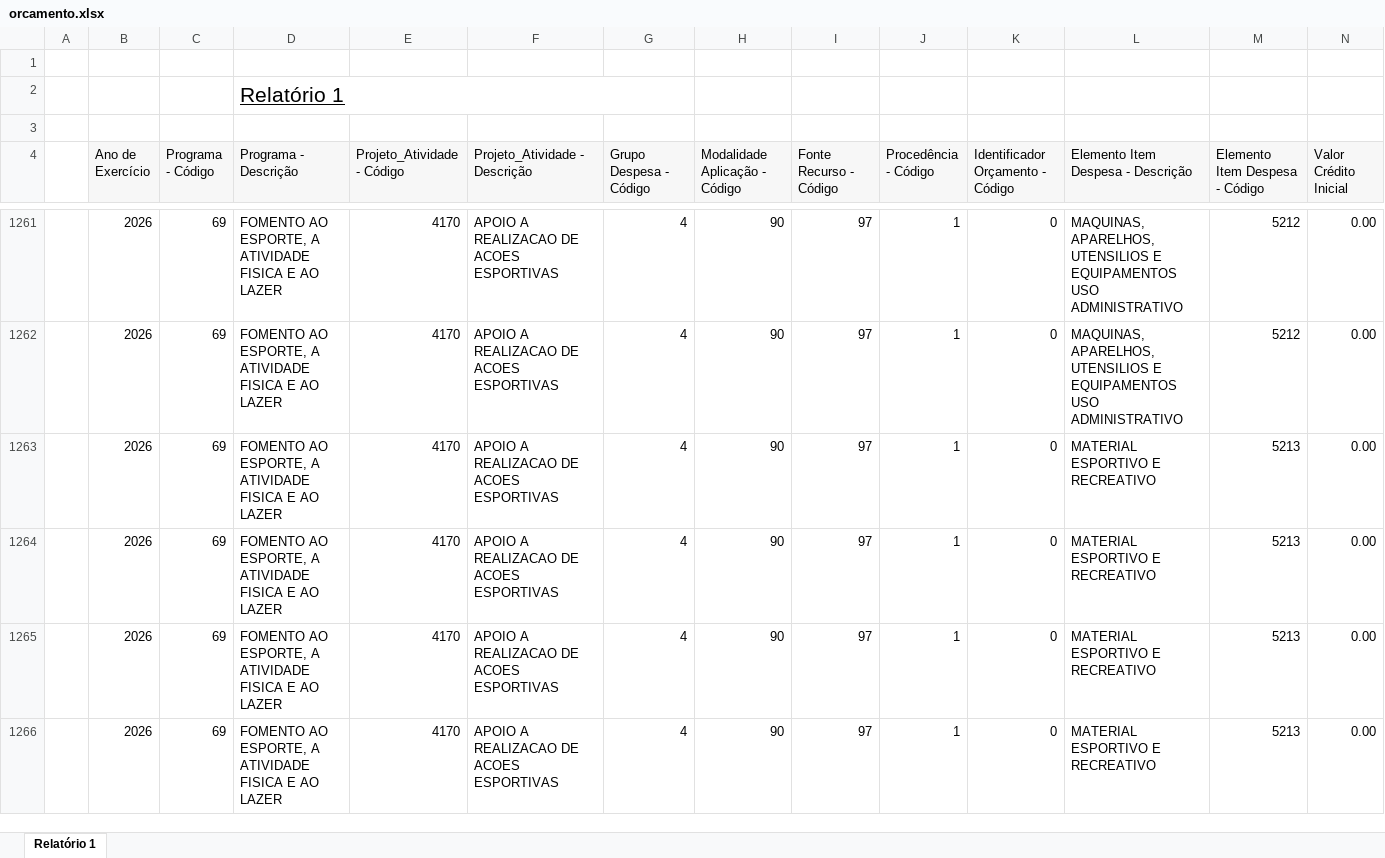
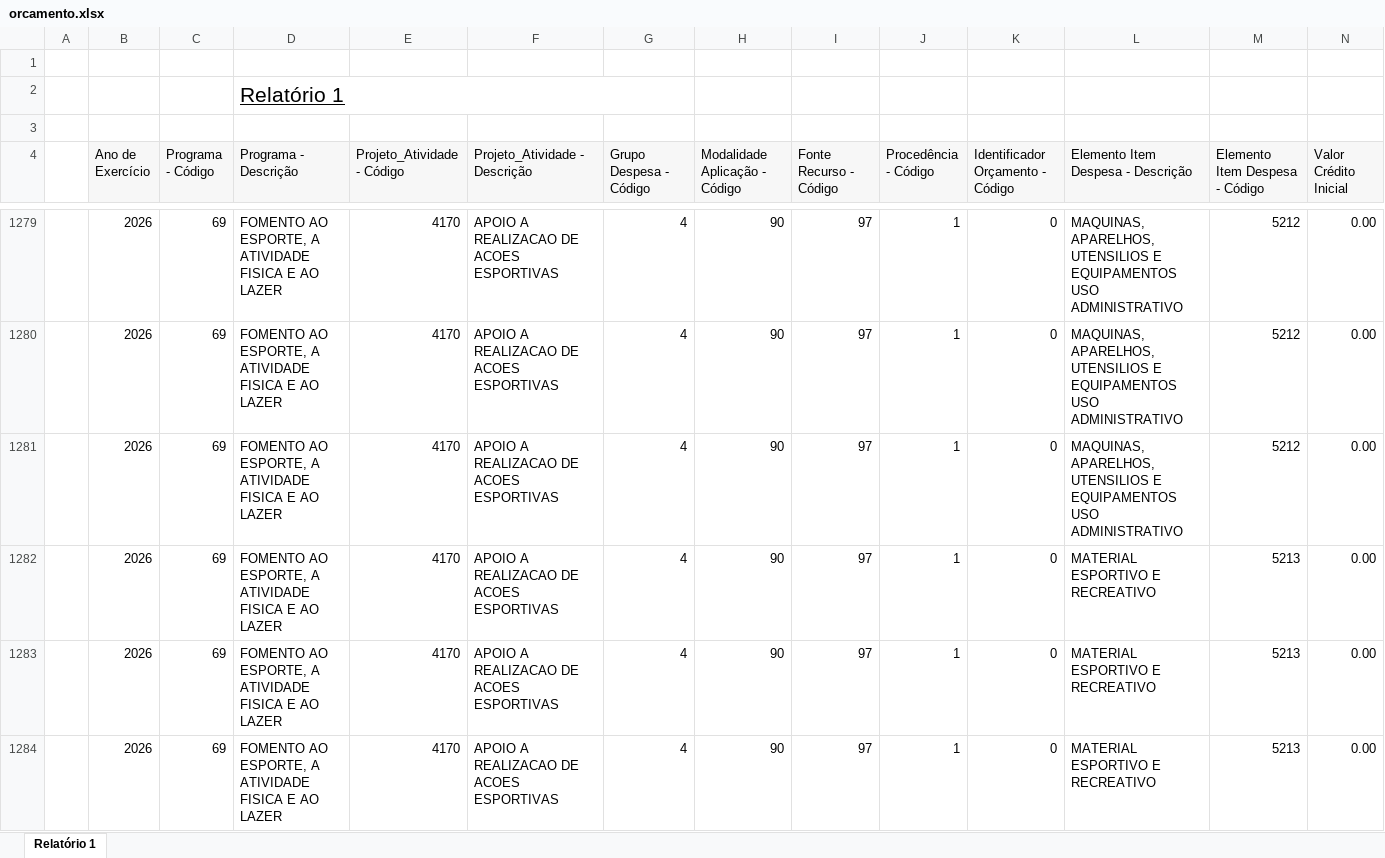
Before and after one commit to feasmg/painel_feasmg, an Excel workbook: orcamento.xlsx, sheet Relatório 1, drawn as a sheet; only a part is shown, gaps mark what is left out; the shorter side is filled out with more unchanged rows; values as stored, in another font and other column widths than the file's, no borders; rows hold the shown columns only; the diff covers the shown part only; the diff names each change by its address in the sheet, - before the commit and + after, or states it on an @@ line.

```diff
--- a/orcamento.xlsx (sheet Relatório 1)
+++ b/orcamento.xlsx (sheet Relatório 1)
+row 1281:  | 2026 | 69 | FOMENTO AO ESPORTE, A ATIVIDADE FISICA E AO LAZER | 4170 | APOIO A REALIZACAO DE ACOES ESPORTIVAS | 4 | 90 | 97 | 1 | 0 | MAQUINAS, APARELHOS, UTENSILIOS E EQUIPAMENTOS USO ADMINISTRATIVO | 5212 | 0.00
```
Also changed, not shown: 71 added rows and 35 edited cells elsewhere in this sheet.
